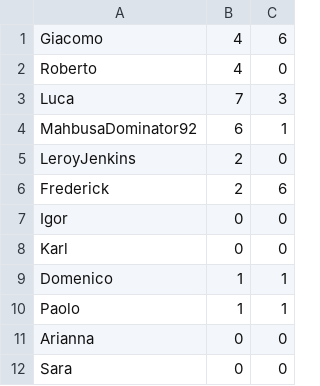
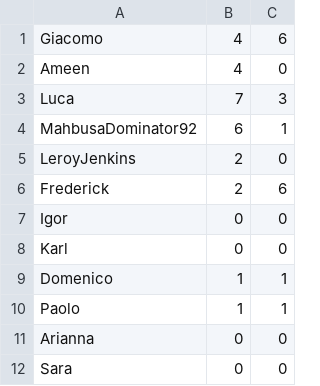
Before and after one commit to GiacomoVolini/JMahbusa, a CSV file: Feature Test/leaderboard/Leaderboards.csv, drawn as a sheet.

```diff
--- a/Feature Test/leaderboard/Leaderboards.csv
+++ b/Feature Test/leaderboard/Leaderboards.csv
@@ -1,3 +1,3 @@
 Giacomo       ;4;6
-Roberto       ;4;0
+Ameen       ;4;0
 Luca      ;7;3
```
Also changed, not shown: 9 other files.
